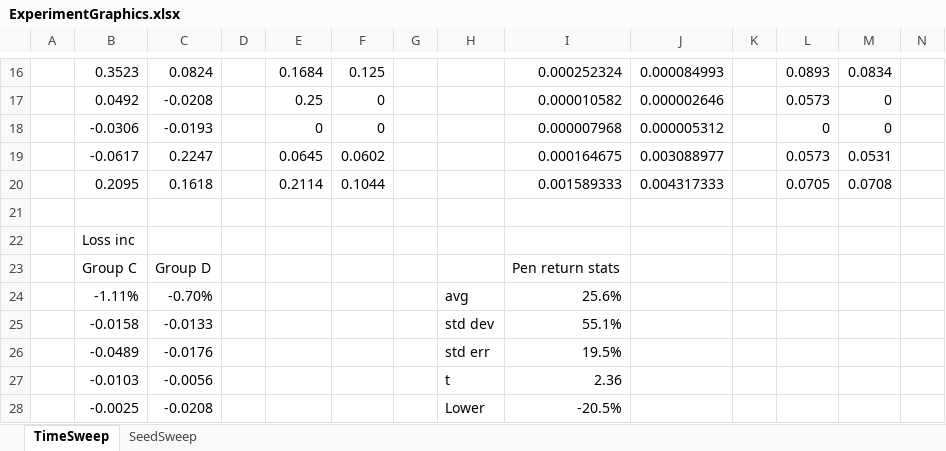
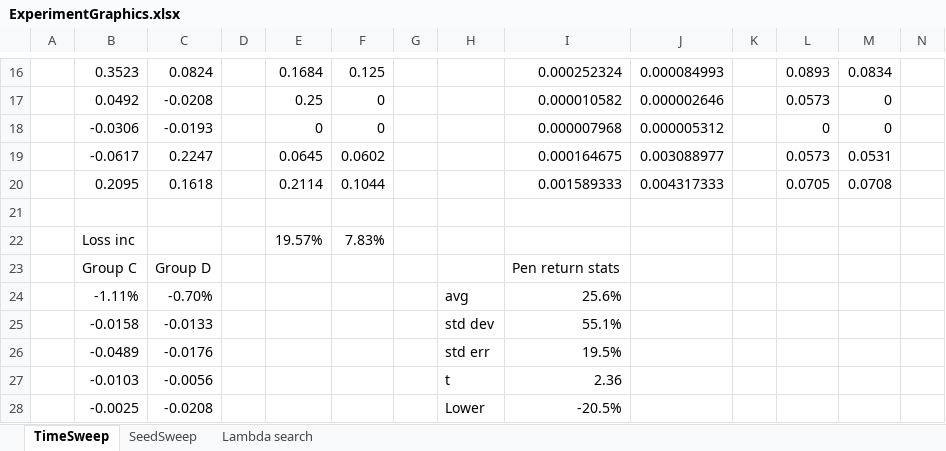
Before and after one commit to FranklinDCodes/Fall_2025_Research_Paper, an Excel workbook: ExperimentGraphics.xlsx, sheet TimeSweep, drawn as a sheet; only a part is shown, gaps mark what is left out; values as stored, in another font and other column widths than the file's, no borders; charts and pictures not drawn; removed rows and columns are numbered as before the commit, all else as after; the diff names each change by its address in the sheet, - before the commit and + after, or states it on an @@ line.

```diff
--- a/ExperimentGraphics.xlsx (sheet TimeSweep)
+++ b/ExperimentGraphics.xlsx (sheet TimeSweep)
+sheet tab: Lambda search
-row 22:  | Loss inc
+row 22:  | Loss inc |  |  | 19.57% | 7.83%
```
Also changed, not shown: sheet SeedSweep, charts or pictures, 4 other files.
